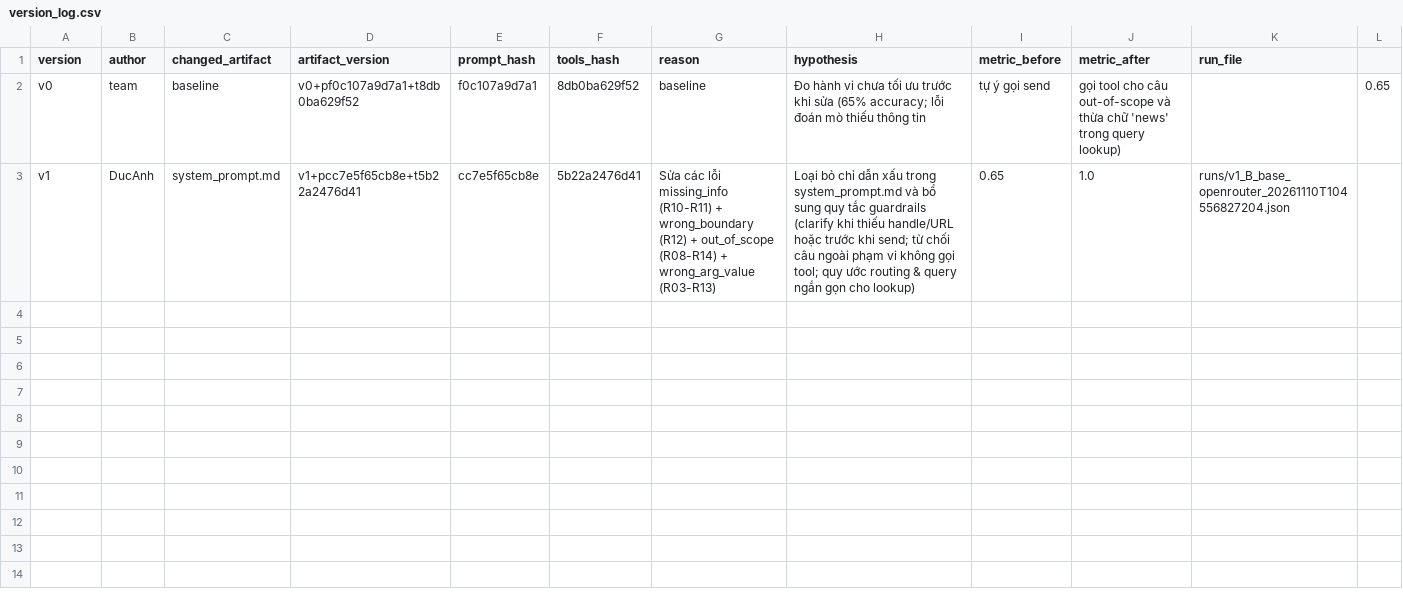
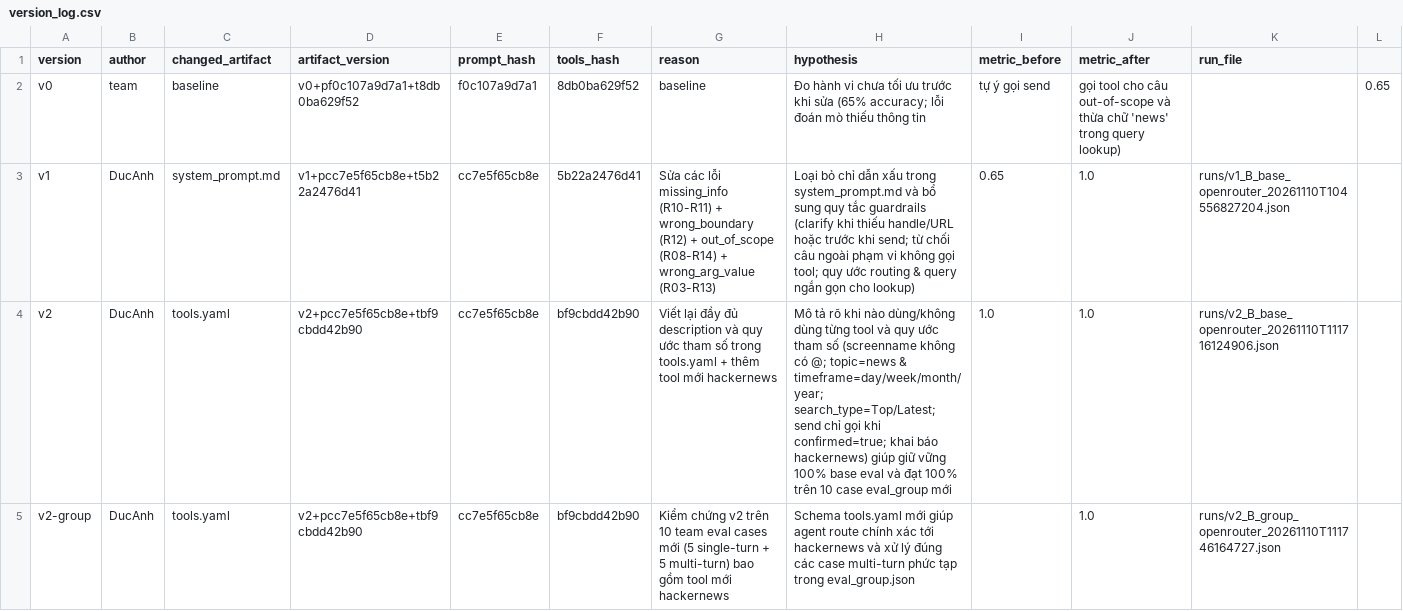
Before and after one commit to cuongdc03/K5-L3A-DAY03-Nhom5-Prompt-Function-Calling-Tooldesign-MCP, a CSV file: starter_v0/artifacts/version_log.csv, drawn as a sheet; only a part is shown; rows hold the shown columns only; the diff names each change by its address in the sheet, - before the commit and + after, or states it on an @@ line.

Commit message:
feat(v2): rewrite tools.yaml declarations, add 10 eval_group cases, run v2 evals (100% pass)

```diff
--- a/starter_v0/artifacts/version_log.csv
+++ b/starter_v0/artifacts/version_log.csv
+row 4: v2 | DucAnh | tools.yaml | v2+pcc7e5f65cb8e+tbf9cbdd42b90 | cc7e5f65cb8e | bf9cbdd42b90 | Viết lại đầy đủ description và quy ước tham số trong tools.yaml + thêm tool mới hackernews | Mô tả rõ khi nào dùng/không dùng từng tool và quy ước tham số (screenname không có @; topic=news & timeframe=day/week/month/year; search_type=Top/Latest; send chỉ gọi khi confirmed=true; khai báo hackernews) giúp giữ vững 100% base eval và đạt 100% trên 10 case eval_group mới | 1.0 | 1.0 | runs/v2_B_base_openrouter_20261110T111716124906.json
+row 5: v2-group | DucAnh | tools.yaml | v2+pcc7e5f65cb8e+tbf9cbdd42b90 | cc7e5f65cb8e | bf9cbdd42b90 | Kiểm chứng v2 trên 10 team eval cases mới (5 single-turn + 5 multi-turn) bao gồm tool mới hackernews | Schema tools.yaml mới giúp agent route chính xác tới hackernews và xử lý đúng các case multi-turn phức tạp trong eval_group.json |  | 1.0 | runs/v2_B_group_openrouter_20261110T111746164727.json
```
Also changed, not shown: 5 other files.
